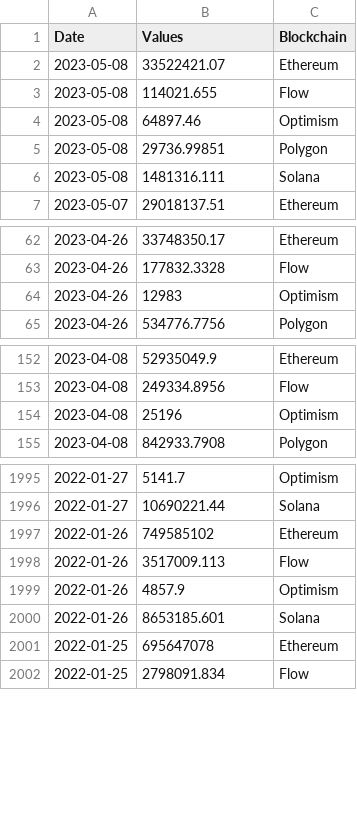
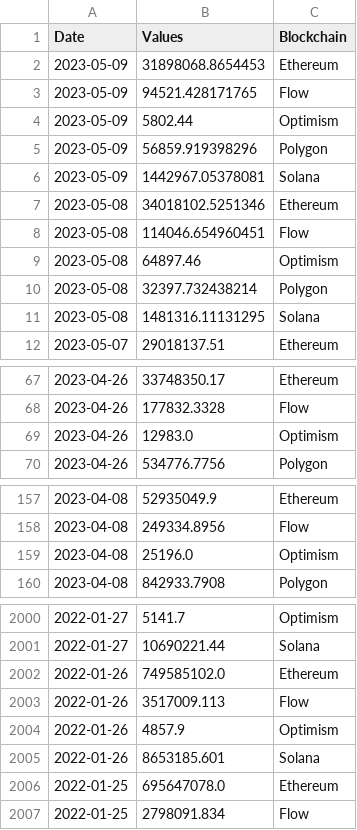
Before and after one commit to alitaslimi/outlier, a CSV file: data/nfts_sales_volume_blockchain_daily.csv, drawn as a sheet; only a part is shown, gaps mark what is left out; the diff covers the shown part only.

```diff
--- a/data/nfts_sales_volume_blockchain_daily.csv
+++ b/data/nfts_sales_volume_blockchain_daily.csv
@@ -1,7 +1,12 @@
 Date,Values,Blockchain
-2023-05-08,33522421.07,Ethereum
-2023-05-08,114021.655,Flow
+2023-05-09,31898068.8654453,Ethereum
+2023-05-09,94521.428171765,Flow
+2023-05-09,5802.44,Optimism
+2023-05-09,56859.919398296,Polygon
+2023-05-09,1442967.05378081,Solana
+2023-05-08,34018102.5251346,Ethereum
+2023-05-08,114046.654960451,Flow
 2023-05-08,64897.46,Optimism
-2023-05-08,29736.99851,Polygon
-2023-05-08,1481316.111,Solana
+2023-05-08,32397.732438214,Polygon
+2023-05-08,1481316.11131295,Solana
 2023-05-07,29018137.51,Ethereum
@@ -63,3 +68,3 @@ Date,Values,Blockchain
 2023-04-26,177832.3328,Flow
-2023-04-26,12983,Optimism
+2023-04-26,12983.0,Optimism
 2023-04-26,534776.7756,Polygon
@@ -153,3 +158,3 @@ Date,Values,Blockchain
 2023-04-08,249334.8956,Flow
-2023-04-08,25196,Optimism
+2023-04-08,25196.0,Optimism
 2023-04-08,842933.7908,Polygon
@@ -1996,3 +2001,3 @@ Date,Values,Blockchain
 2022-01-27,10690221.44,Solana
-2022-01-26,749585102,Ethereum
+2022-01-26,749585102.0,Ethereum
 2022-01-26,3517009.113,Flow
@@ -2000,3 +2005,3 @@ Date,Values,Blockchain
 2022-01-26,8653185.601,Solana
-2022-01-25,695647078,Ethereum
+2022-01-25,695647078.0,Ethereum
 2022-01-25,2798091.834,Flow
```
Also changed, not shown: 15 edited cells elsewhere in this file, data/addresses_active_users_blockchain_daily.csv, data/blocks_total_count_blockchain_daily.csv, 4 other files.
